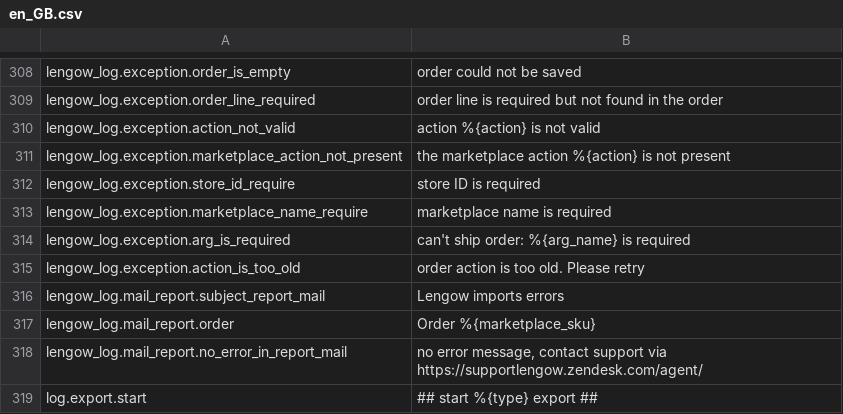
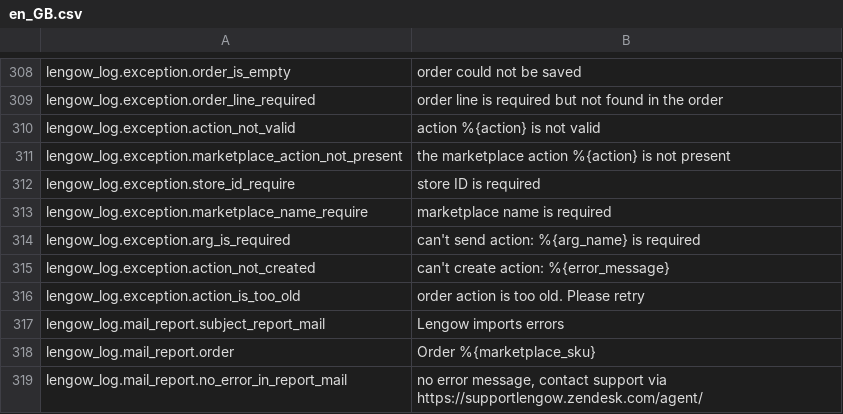
Before and after one commit to lengow/plugin-magento, a CSV file: app/code/community/Lengow/Connector/locale/en_GB.csv, drawn as a sheet; only a part is shown, gaps mark what is left out; the shorter side is filled out with more unchanged rows.

Commit message:
Add local variable for iframe, new exception for action and new translations

```diff
--- a/app/code/community/Lengow/Connector/locale/en_GB.csv
+++ b/app/code/community/Lengow/Connector/locale/en_GB.csv
@@ -313,3 +313,4 @@ lengow_log.exception.store_id_require|store ID is required
 lengow_log.exception.marketplace_name_require|marketplace name is required
-lengow_log.exception.arg_is_required|can't ship order: %{arg_name} is required
+lengow_log.exception.arg_is_required|can't send action: %{arg_name} is required
+lengow_log.exception.action_not_created|can't create action: %{error_message}
 lengow_log.exception.action_is_too_old|order action is too old. Please retry
```
Also changed, not shown: app/code/community/Lengow/Connector/etc/checkmd5.csv, app/code/community/Lengow/Connector/locale/de_DE.csv, 9 other files.
